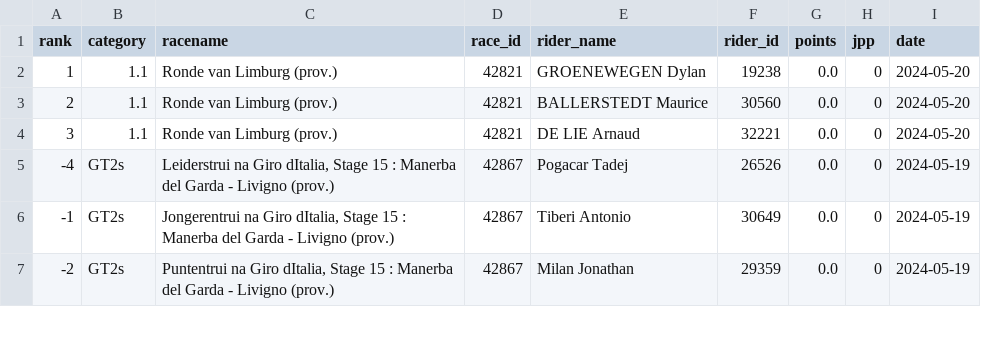
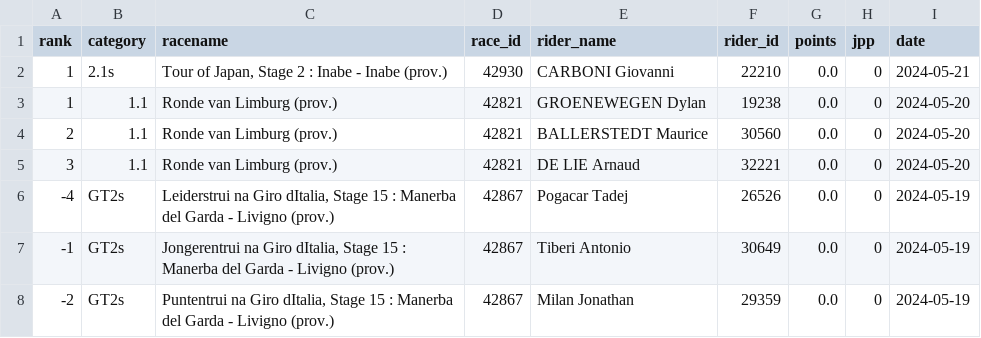
Before and after one commit to wijnandb/wielerspel2024, a CSV file: _data/all_results.csv, drawn as a sheet; only a part is shown.

Commit message:
New results at 2024-05-21T15:08:07

```diff
--- a/_data/all_results.csv
+++ b/_data/all_results.csv
@@ -1,2 +1,3 @@
 rank,category,racename,race_id,rider_name,rider_id,points,jpp,date
+1,2.1s,"Tour of Japan, Stage 2 : Inabe - Inabe (prov.)",42930,CARBONI Giovanni,22210,0.0,0,2024-05-21
 1,1.1,Ronde van Limburg (prov.),42821,GROENEWEGEN Dylan,19238,0.0,0,2024-05-20
```
Also changed, not shown: _data/latest_results.csv.
